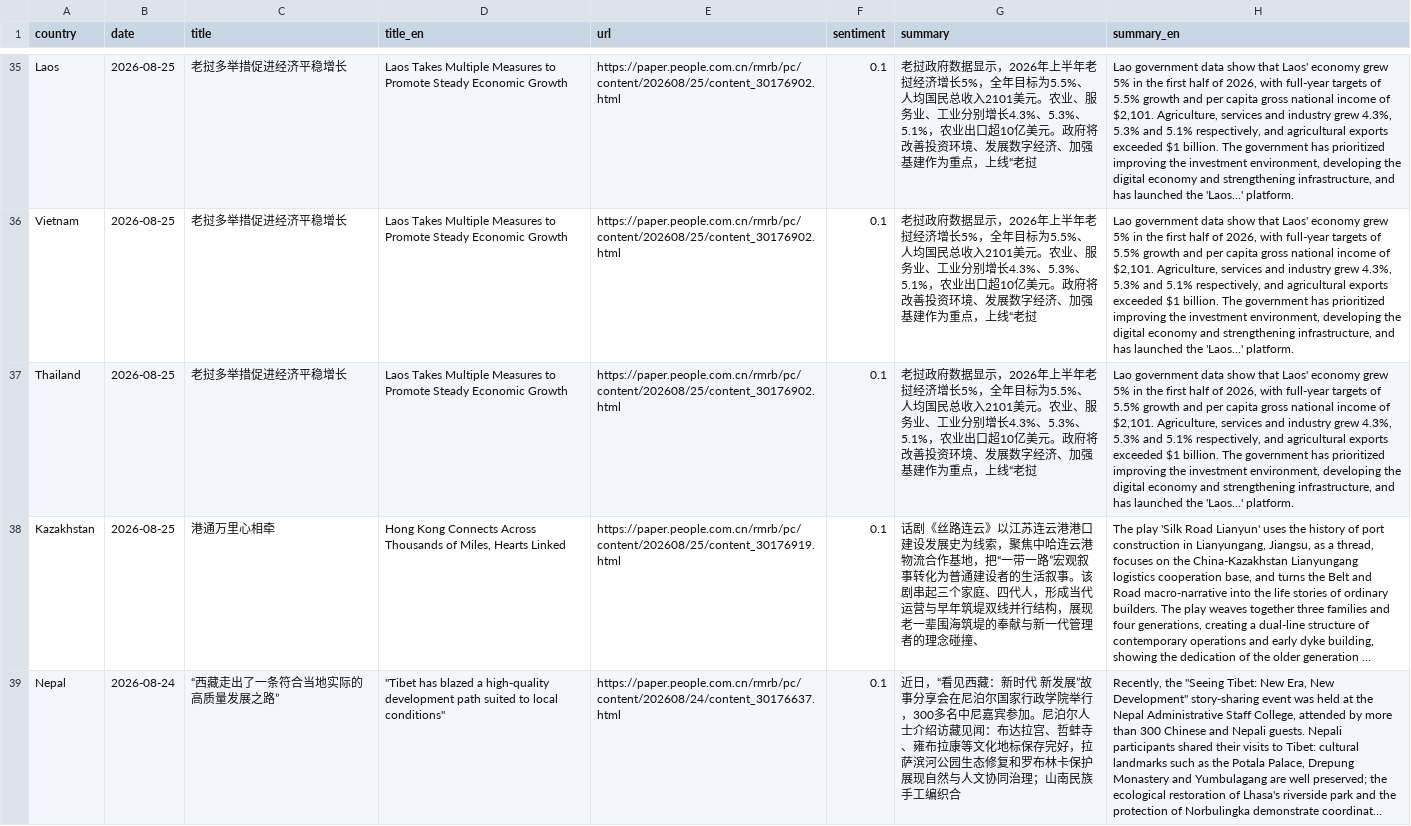
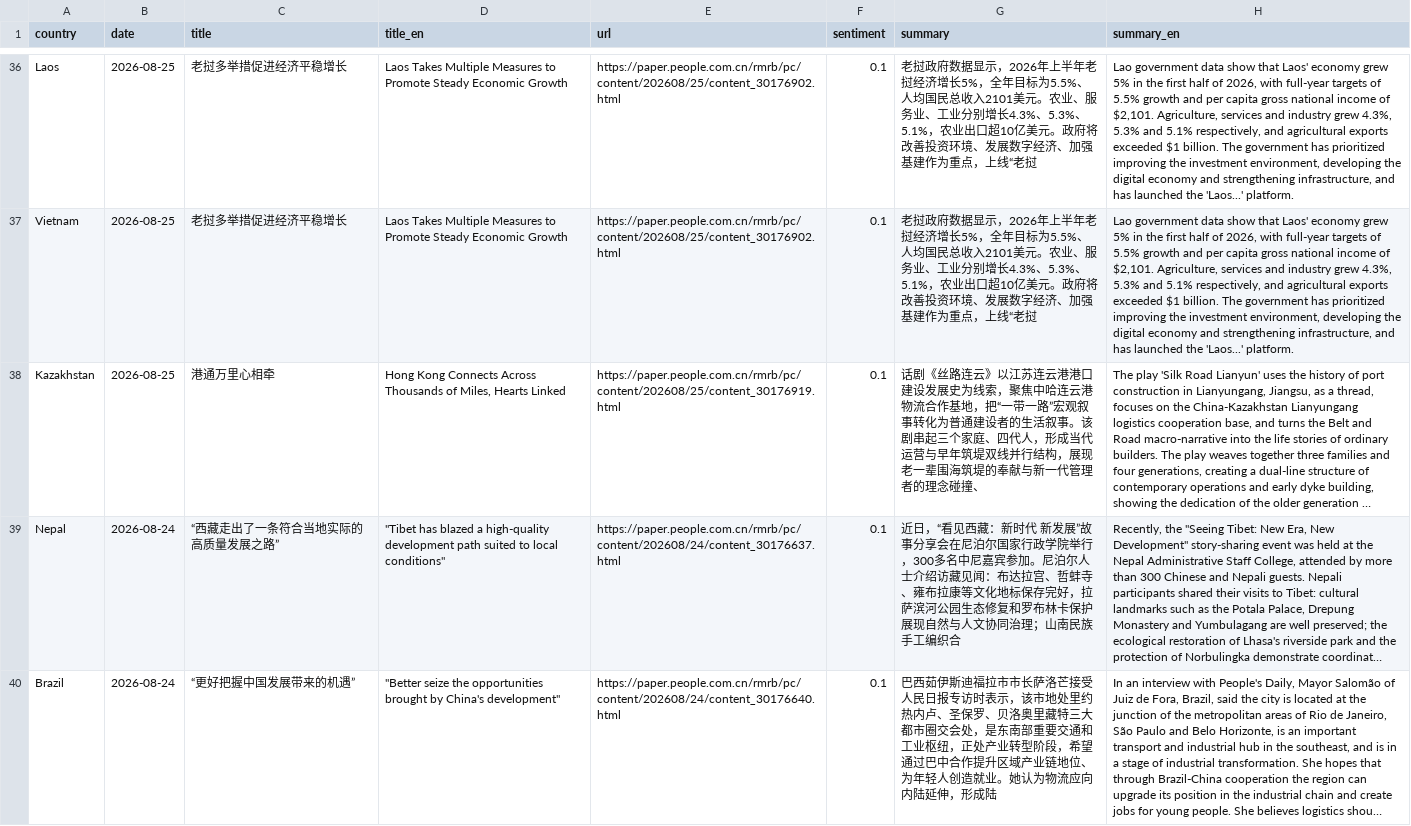
Before and after one commit to siuheiwo/china-foreign-rhetoric-observatory, a CSV file: negative_titles.csv, drawn as a sheet; only a part is shown, gaps mark what is left out; the shorter side is filled out with more unchanged rows; long unchanged cells end in …; removed rows and columns are numbered as before the commit, all else as after; the diff covers the shown part only; the diff names each change by its address in the sheet, - before the commit and + after, or states it on an @@ line.

```diff
--- a/negative_titles.csv
+++ b/negative_titles.csv
-row 37: Thailand | 2026-08-25 | 老挝多举措促进经济平稳增长 | Laos Takes Multiple Measures to Promote Steady Economic Growth | https://paper.people.com.cn/rmrb/pc/content/202608/25/content_30176902.html | 0.1 | 老挝政府数据显示，2026年上半年老挝经济增长5%，全年目标为5.5%、人均国民总收入2101美元。农业、服务业、工业分别增长4.3%、5.3%、5.1%，农业出口超10亿美元。政府将改善投资环境、发展数字经济、加强基建作为重点，上线“老挝 | Lao government data show that Laos' economy grew 5% in the first half of 2026, with full-year targets of 5.5% growth and per capita gross national income of $2,101. Agriculture, services and industry grew 4.3%, 5.3% and 5.1% respectively, and agricultural exports exceeded $1 billion. The government has prioritized improving the investment environment, developing the digital economy and strengthening infrastructure, and has launched the 'Laos...' platform.
```
Also changed, not shown: 9 added rows and 11 removed rows elsewhere in this file, alarms.csv, recent_titles.csv, 1 other file.
